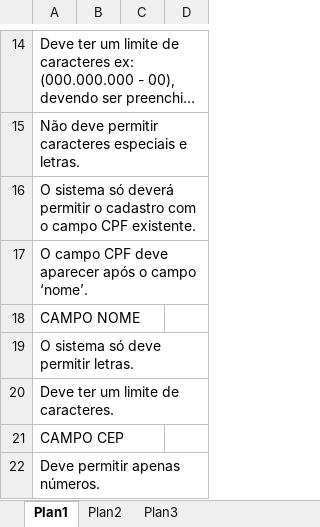
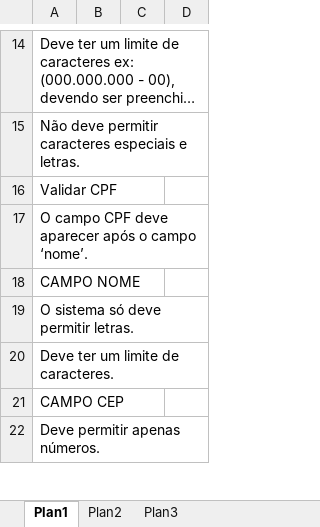
Before and after one commit to vagnerbarros/testesvnbibadodesign, an Excel workbook: HardCoders/docs/teste/casos de teste.xlsx, sheet Plan1, drawn as a sheet; only a part is shown, gaps mark what is left out; long unchanged cells end in …; values as stored, in another font and other column widths than the file's, no borders; charts and pictures and conditional formats not drawn; the diff names each change by its address in the sheet, - before the commit and + after, or states it on an @@ line.

```diff
--- a/HardCoders/docs/teste/casos de teste.xlsx (sheet Plan1)
+++ b/HardCoders/docs/teste/casos de teste.xlsx (sheet Plan1)
-A16: O sistema só deverá permitir o cadastro com o campo CPF existente.
+A16: Validar CPF
```
Also changed, not shown: charts or pictures, 7 other files.
